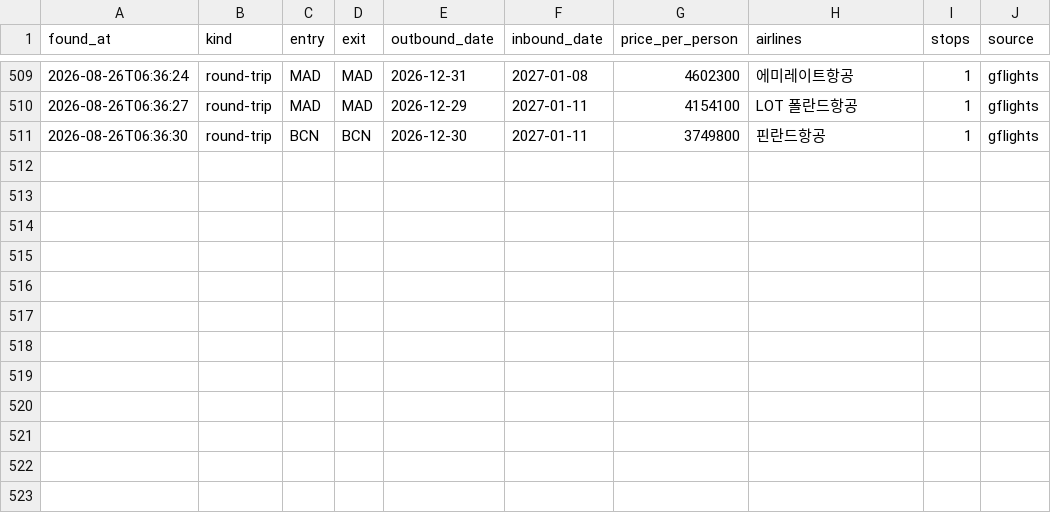
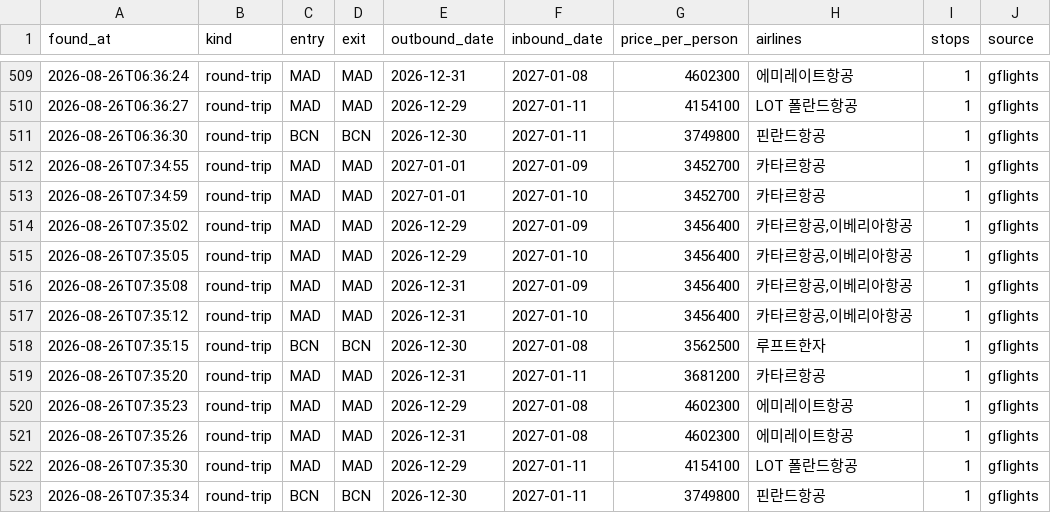
Before and after one commit to hong4137/flight-interest, a CSV file: data/history.csv, drawn as a sheet; only a part is shown, gaps mark what is left out; the diff names each change by its address in the sheet, - before the commit and + after, or states it on an @@ line.

```diff
--- a/data/history.csv
+++ b/data/history.csv
+row 512: 2026-08-26T07:34:55 | round-trip | MAD | MAD | 2027-01-01 | 2027-01-09 | 3452700 | 카타르항공 | 1 | gflights
+row 513: 2026-08-26T07:34:59 | round-trip | MAD | MAD | 2027-01-01 | 2027-01-10 | 3452700 | 카타르항공 | 1 | gflights
+row 514: 2026-08-26T07:35:02 | round-trip | MAD | MAD | 2026-12-29 | 2027-01-09 | 3456400 | 카타르항공,이베리아항공 | 1 | gflights
+row 515: 2026-08-26T07:35:05 | round-trip | MAD | MAD | 2026-12-29 | 2027-01-10 | 3456400 | 카타르항공,이베리아항공 | 1 | gflights
+row 516: 2026-08-26T07:35:08 | round-trip | MAD | MAD | 2026-12-31 | 2027-01-09 | 3456400 | 카타르항공,이베리아항공 | 1 | gflights
+row 517: 2026-08-26T07:35:12 | round-trip | MAD | MAD | 2026-12-31 | 2027-01-10 | 3456400 | 카타르항공,이베리아항공 | 1 | gflights
+row 518: 2026-08-26T07:35:15 | round-trip | BCN | BCN | 2026-12-30 | 2027-01-08 | 3562500 | 루프트한자 | 1 | gflights
+row 519: 2026-08-26T07:35:20 | round-trip | MAD | MAD | 2026-12-31 | 2027-01-11 | 3681200 | 카타르항공 | 1 | gflights
+row 520: 2026-08-26T07:35:23 | round-trip | MAD | MAD | 2026-12-29 | 2027-01-08 | 4602300 | 에미레이트항공 | 1 | gflights
+row 521: 2026-08-26T07:35:26 | round-trip | MAD | MAD | 2026-12-31 | 2027-01-08 | 4602300 | 에미레이트항공 | 1 | gflights
+row 522: 2026-08-26T07:35:30 | round-trip | MAD | MAD | 2026-12-29 | 2027-01-11 | 4154100 | LOT 폴란드항공 | 1 | gflights
+row 523: 2026-08-26T07:35:34 | round-trip | BCN | BCN | 2026-12-30 | 2027-01-11 | 3749800 | 핀란드항공 | 1 | gflights
```
Also changed, not shown: 1 other file.
